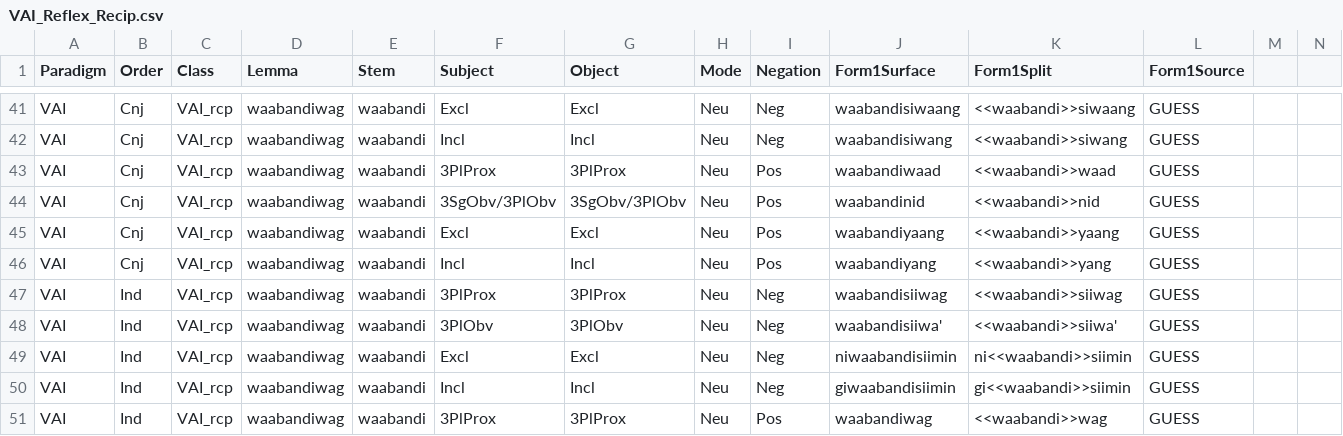
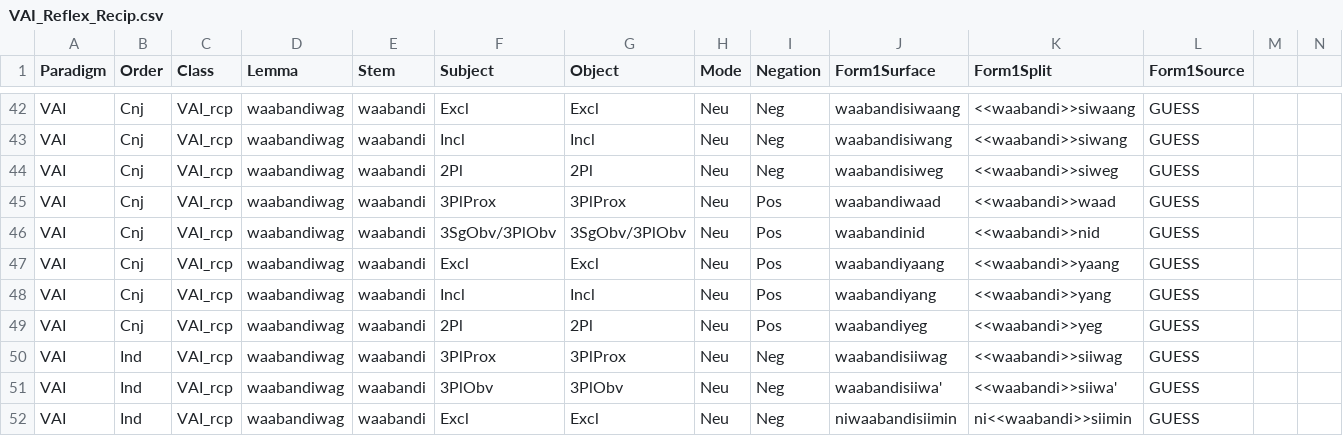
Before and after one commit to ELF-Lab/OjibweMorph, a CSV file: Spreadsheets/VAI_Reflex_Recip.csv, drawn as a sheet; only a part is shown, gaps mark what is left out; the shorter side is filled out with more unchanged rows; rows hold the shown columns only; the diff covers the shown part only; the diff names each change by its address in the sheet, - before the commit and + after, or states it on an @@ line.

Commit message:
Check reflex/recip

```diff
--- a/Spreadsheets/VAI_Reflex_Recip.csv
+++ b/Spreadsheets/VAI_Reflex_Recip.csv
+row 44: VAI | Cnj | VAI_rcp | waabandiwag | waabandi | 2Pl | 2Pl | Neu | Neg | waabandisiweg | <<waabandi>>siweg | GUESS
+row 49: VAI | Cnj | VAI_rcp | waabandiwag | waabandi | 2Pl | 2Pl | Neu | Pos | waabandiyeg | <<waabandi>>yeg | GUESS
```
Also changed, not shown: 3 added rows and 5 edited cells elsewhere in this file, Spreadsheets/VAI_CNJ.csv, 1 other file.
